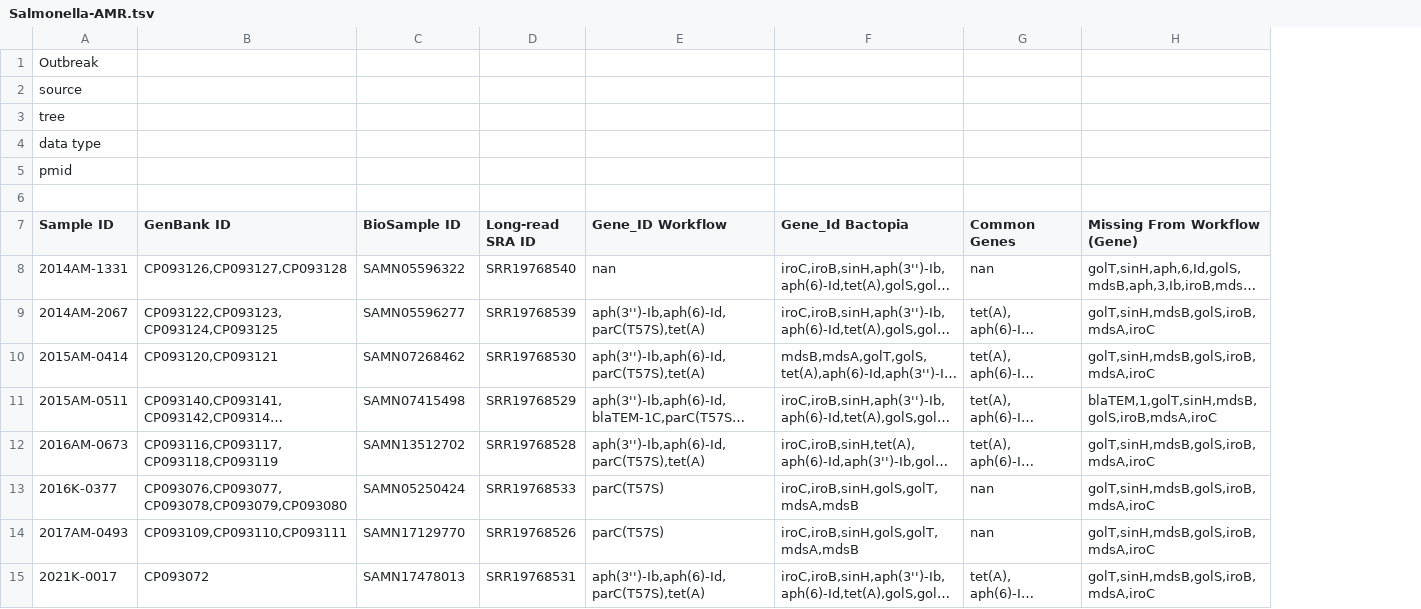
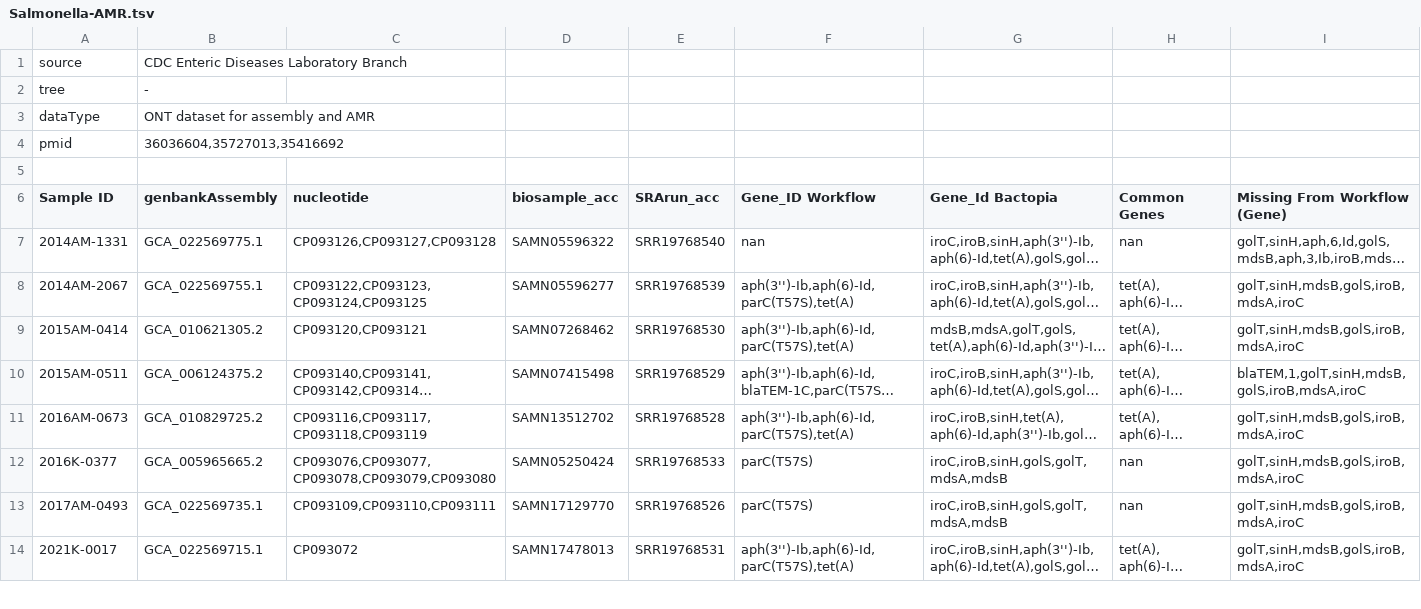
Before and after one commit to ncezid-biome/datasets, a TSV file: datasets/Salmonella-AMR.tsv, drawn as a sheet; only a part is shown; long unchanged cells end in …; removed rows and columns are numbered as before the commit, all else as after; rows hold the shown columns only; the diff covers the shown part only; the diff names each change by its address in the sheet, - before the commit and + after, or states it on an @@ line.

Commit message:
first draft of complete salm dataset; need to add AMR field

```diff
--- a/datasets/Salmonella-AMR.tsv
+++ b/datasets/Salmonella-AMR.tsv
+column B (genbankAssembly), rows 1-4: CDC Enteric Diseases Laboratory Branch | - | ONT dataset for assembly and AMR | 36036604,35727013,35416692; rows 7-14: GCA_022569775.1 | GCA_022569755.1 | GCA_010621305.2 | GCA_006124375.2 | GCA_010829725.2 | GCA_005965665.2 | GCA_022569735.1 | GCA_022569715.1
-row 1: Outbreak
-A3 (Sample ID): data type
+A3 (Sample ID): dataType
-C6: GenBank ID
+C6: nucleotide
-D6: BioSample ID
+D6: biosample_acc
-E6: Long-read SRA ID
+E6: SRArun_acc
```
Also changed, not shown: 13 edited cells elsewhere in this file.
